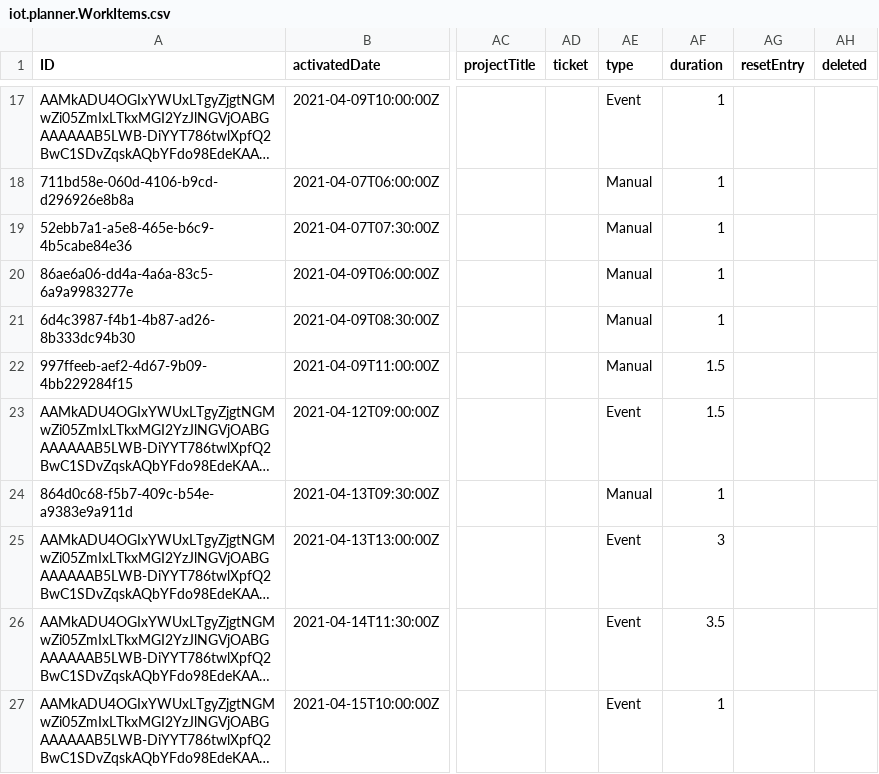
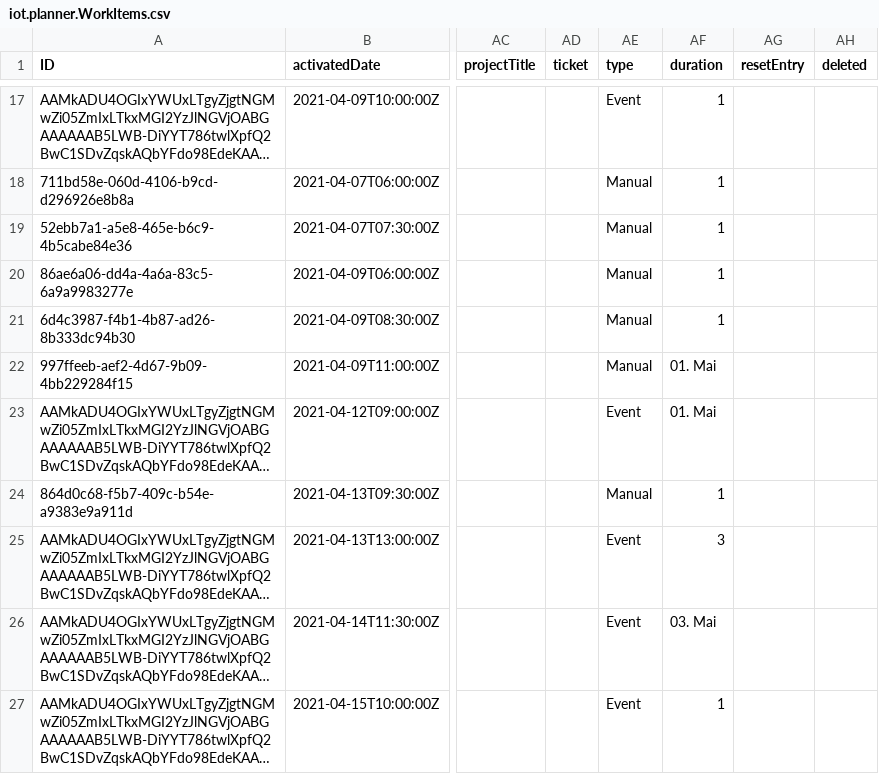
Before and after one commit to iot-gmbh/backend-json-model, a CSV file: db/data/iot.planner.WorkItems.csv, drawn as a sheet; only a part is shown, gaps mark what is left out; long unchanged cells end in …; the diff covers the shown part only; the diff names each change by its address in the sheet, - before the commit and + after, or states it on an @@ line.

```diff
--- a/db/data/iot.planner.WorkItems.csv
+++ b/db/data/iot.planner.WorkItems.csv
-AF22:AF23 (duration): 1.5
+AF22:AF23 (duration): 01. Mai
-AF26 (duration): 3.5
+AF26 (duration): 03. Mai
```
Also changed, not shown: 75 edited cells elsewhere in this file, db/data/iot.planner.Customers.csv, db/data/iot.planner.Projects.csv, 4 other files.
